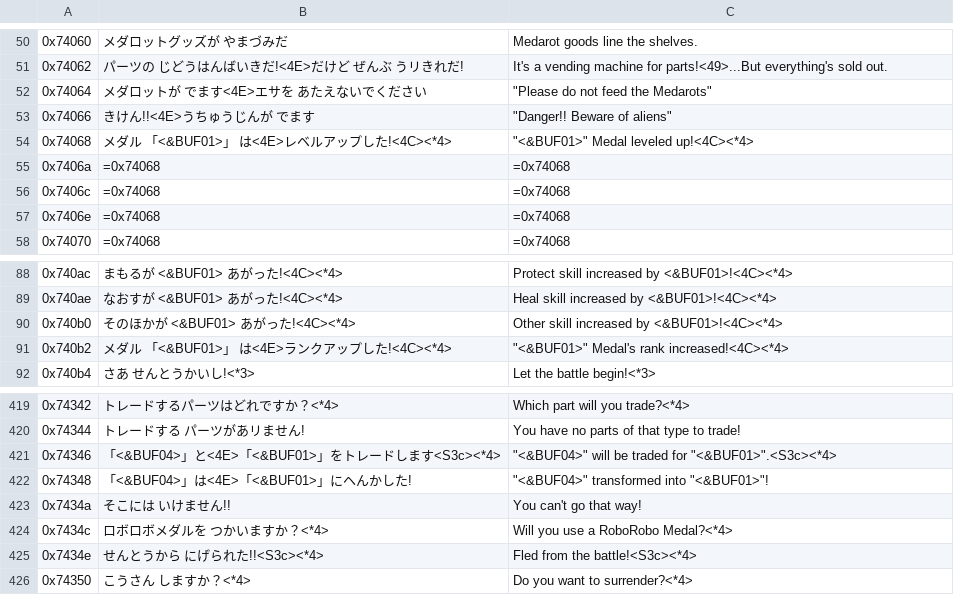
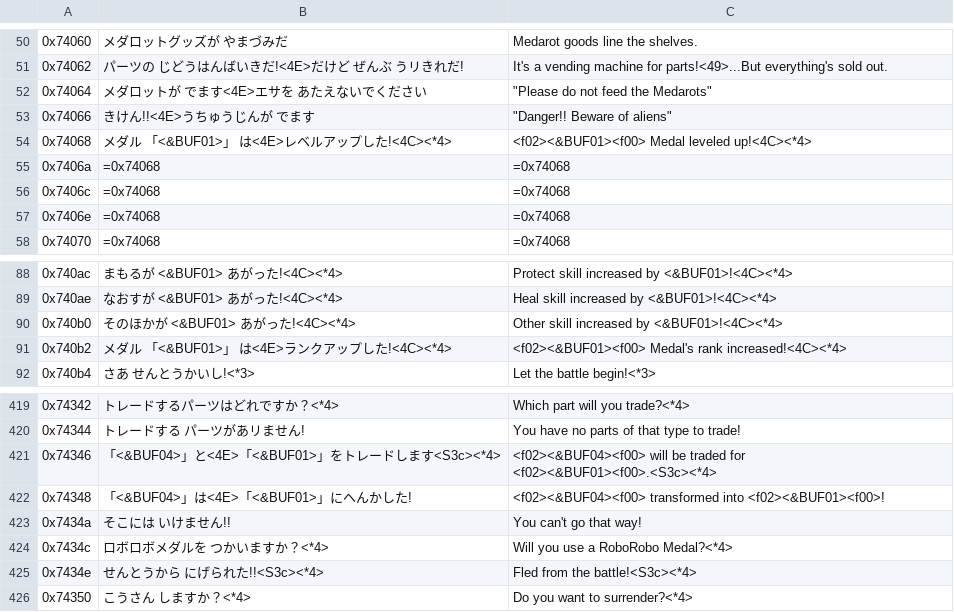
Before and after one commit to Medabots/medarot1, a CSV file: text/dialog/BattleText.csv, drawn as a sheet; only a part is shown, gaps mark what is left out; the diff covers the shown part only; the diff names each change by its address in the sheet, - before the commit and + after, or states it on an @@ line.

```diff
--- a/text/dialog/BattleText.csv
+++ b/text/dialog/BattleText.csv
-C54: "<&BUF01>" Medal leveled up!<4C><*4>
+C54: <f02><&BUF01><f00> Medal leveled up!<4C><*4>
-C91: "<&BUF01>" Medal's rank…
+C91: <f02><&BUF01><f00> Medal's rank…
-C421: "<&BUF04>" will be traded for "<&BUF01>".<S3c><*4>
+C421: <f02><&BUF04><f00> will be traded for <f02><&BUF01><f00>.<S3c><*4>
-C422: "<&BUF04>" transformed into "<&BUF01>"!
+C422: <f02><&BUF04><f00> transformed into <f02><&BUF01><f00>!
```
Also changed, not shown: 12 edited cells elsewhere in this file, text/dialog/StoryText1.csv, 5 other files.
